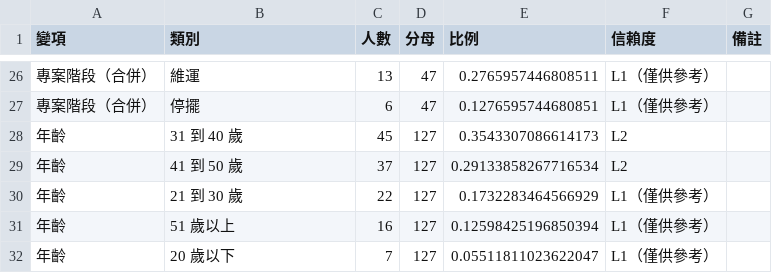
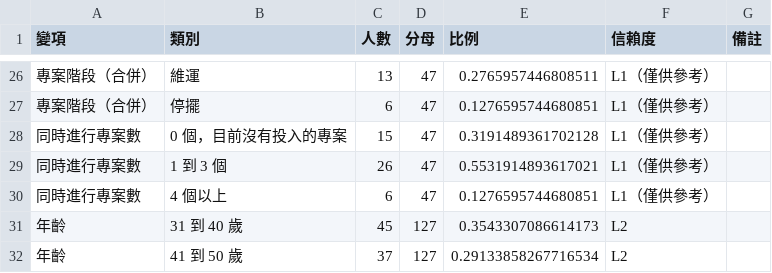
Before and after one commit to Legendream/Taiwan-civic-tech-research, a CSV file: 04_需求分析與選題報告/分析結果/01_衍生變項摘要.csv, drawn as a sheet; only a part is shown, gaps mark what is left out; the shorter side is filled out with more unchanged rows; the diff names each change by its address in the sheet, - before the commit and + after, or states it on an @@ line.

```diff
--- a/04_需求分析與選題報告/分析結果/01_衍生變項摘要.csv
+++ b/04_需求分析與選題報告/分析結果/01_衍生變項摘要.csv
+row 28: 同時進行專案數 | 0 個，目前沒有投入的專案 | 15 | 47 | 0.3191489361702128 | L1（僅供參考）
+row 29: 同時進行專案數 | 1 到 3 個 | 26 | 47 | 0.5531914893617021 | L1（僅供參考）
+row 30: 同時進行專案數 | 4 個以上 | 6 | 47 | 0.1276595744680851 | L1（僅供參考）
```
Also changed, not shown: 04_需求分析與選題報告/分析結果/99_數字索引.csv, 3 other files.
